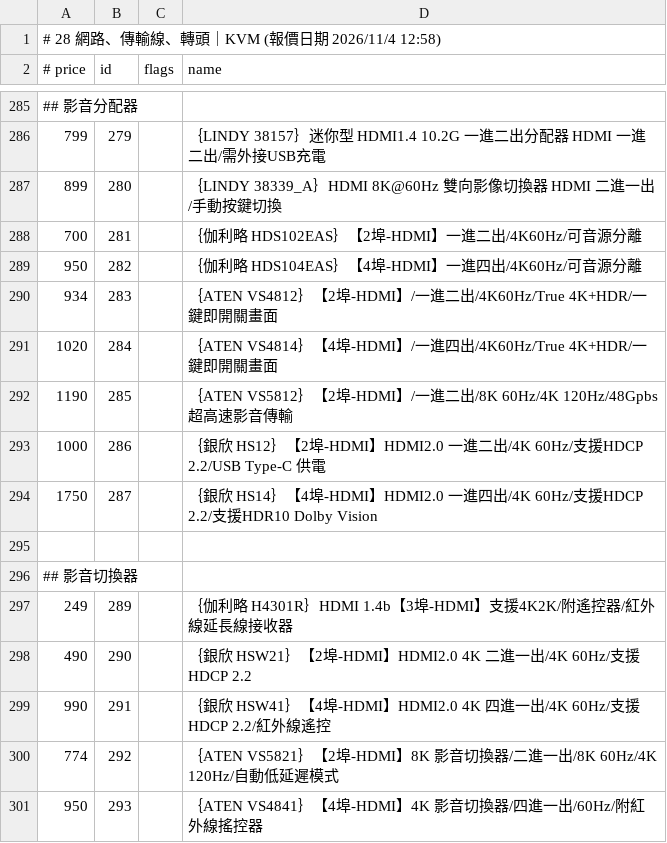
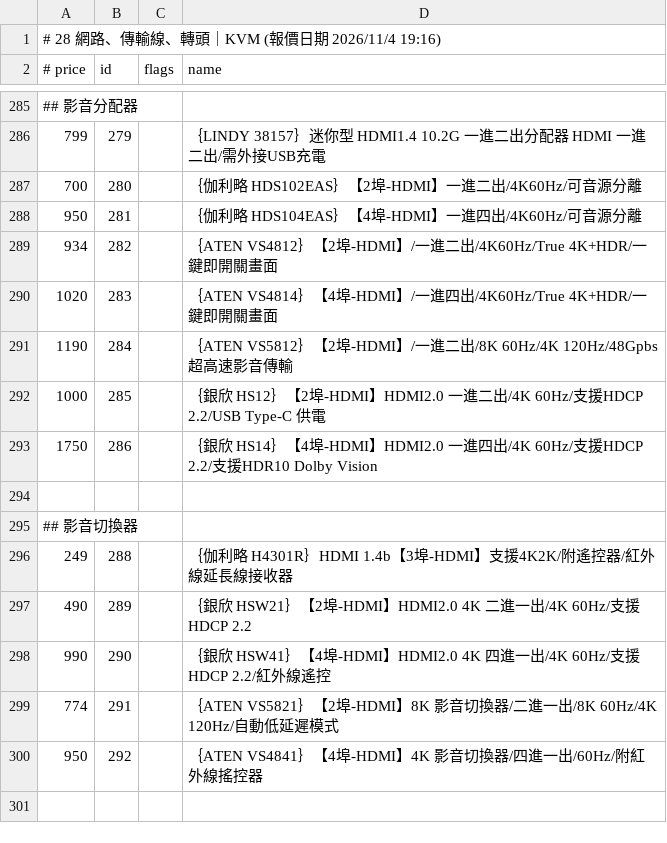
Before and after one commit to jakeuj/architect-pc-builder, a TSV file: data/by_category/28_網路_傳輸線_轉頭_KVM.tsv, drawn as a sheet; only a part is shown, gaps mark what is left out.

```diff
--- a/data/by_category/28_網路_傳輸線_轉頭_KVM.tsv
+++ b/data/by_category/28_網路_傳輸線_轉頭_KVM.tsv
@@ -1,2 +1,2 @@
-# 28 網路、傳輸線、轉頭｜KVM  (報價日期 2026/11/4 12:58)
+# 28 網路、傳輸線、轉頭｜KVM  (報價日期 2026/11/4 19:16)
 # price	id	flags	name
@@ -286,16 +286,15 @@
 799	279		｛LINDY 38157｝迷你型 HDMI1.4 10.2G 一進二出分配器 HDMI 一進二出/需外接USB充電
-899	280		｛LINDY 38339_A｝HDMI 8K@60Hz 雙向影像切換器 HDMI 二進一出/手動按鍵切換
-700	281		｛伽利略 HDS102EAS｝【2埠-HDMI】一進二出/4K60Hz/可音源分離
-950	282		｛伽利略 HDS104EAS｝【4埠-HDMI】一進四出/4K60Hz/可音源分離
-934	283		｛ATEN VS4812｝【2埠-HDMI】/一進二出/4K60Hz/True 4K+HDR/一鍵即開關畫面
-1020	284		｛ATEN VS4814｝【4埠-HDMI】/一進四出/4K60Hz/True 4K+HDR/一鍵即開關畫面
-1190	285		｛ATEN VS5812｝【2埠-HDMI】/一進二出/8K 60Hz/4K 120Hz/48Gpbs超高速影音傳輸
-1000	286		｛銀欣 HS12｝【2埠-HDMI】HDMI2.0 一進二出/4K 60Hz/支援HDCP 2.2/USB Type-C 供電
-1750	287		｛銀欣 HS14｝【4埠-HDMI】HDMI2.0 一進四出/4K 60Hz/支援HDCP 2.2/支援HDR10 Dolby Vision
+700	280		｛伽利略 HDS102EAS｝【2埠-HDMI】一進二出/4K60Hz/可音源分離
+950	281		｛伽利略 HDS104EAS｝【4埠-HDMI】一進四出/4K60Hz/可音源分離
+934	282		｛ATEN VS4812｝【2埠-HDMI】/一進二出/4K60Hz/True 4K+HDR/一鍵即開關畫面
+1020	283		｛ATEN VS4814｝【4埠-HDMI】/一進四出/4K60Hz/True 4K+HDR/一鍵即開關畫面
+1190	284		｛ATEN VS5812｝【2埠-HDMI】/一進二出/8K 60Hz/4K 120Hz/48Gpbs超高速影音傳輸
+1000	285		｛銀欣 HS12｝【2埠-HDMI】HDMI2.0 一進二出/4K 60Hz/支援HDCP 2.2/USB Type-C 供電
+1750	286		｛銀欣 HS14｝【4埠-HDMI】HDMI2.0 一進四出/4K 60Hz/支援HDCP 2.2/支援HDR10 Dolby Vision
 
 ## 影音切換器
-249	289		｛伽利略 H4301R｝HDMI 1.4b【3埠-HDMI】支援4K2K/附遙控器/紅外線延長線接收器
-490	290		｛銀欣 HSW21｝【2埠-HDMI】HDMI2.0 4K 二進一出/4K 60Hz/支援HDCP 2.2
-990	291		｛銀欣 HSW41｝【4埠-HDMI】HDMI2.0 4K 四進一出/4K 60Hz/支援HDCP 2.2/紅外線遙控
-774	292		｛ATEN VS5821｝【2埠-HDMI】8K 影音切換器/二進一出/8K 60Hz/4K 120Hz/自動低延遲模式
-950	293		｛ATEN VS4841｝【4埠-HDMI】4K 影音切換器/四進一出/60Hz/附紅外線搖控器
+249	288		｛伽利略 H4301R｝HDMI 1.4b【3埠-HDMI】支援4K2K/附遙控器/紅外線延長線接收器
+490	289		｛銀欣 HSW21｝【2埠-HDMI】HDMI2.0 4K 二進一出/4K 60Hz/支援HDCP 2.2
+990	290		｛銀欣 HSW41｝【4埠-HDMI】HDMI2.0 4K 四進一出/4K 60Hz/支援HDCP 2.2/紅外線遙控
+774	291		｛ATEN VS5821｝【2埠-HDMI】8K 影音切換器/二進一出/8K 60Hz/4K 120Hz/自動低延遲模式
+950	292		｛ATEN VS4841｝【4埠-HDMI】4K 影音切換器/四進一出/60Hz/附紅外線搖控器
```
Also changed, not shown: data/by_category/03_酷_PC_套裝產線.tsv, data/by_category/05_主機板_MB.tsv, 33 other files.
